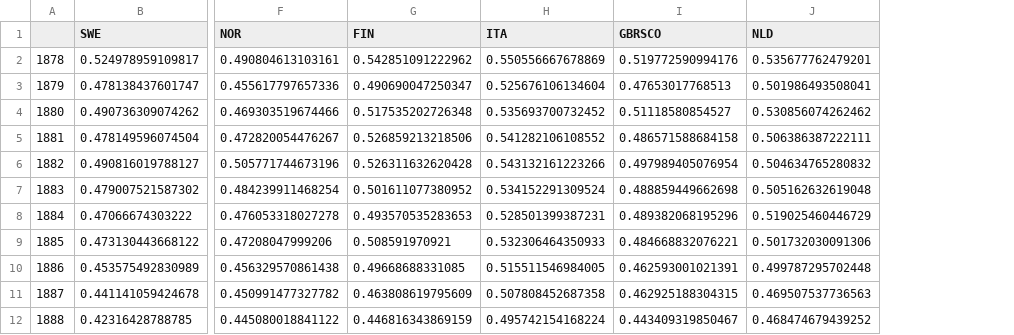
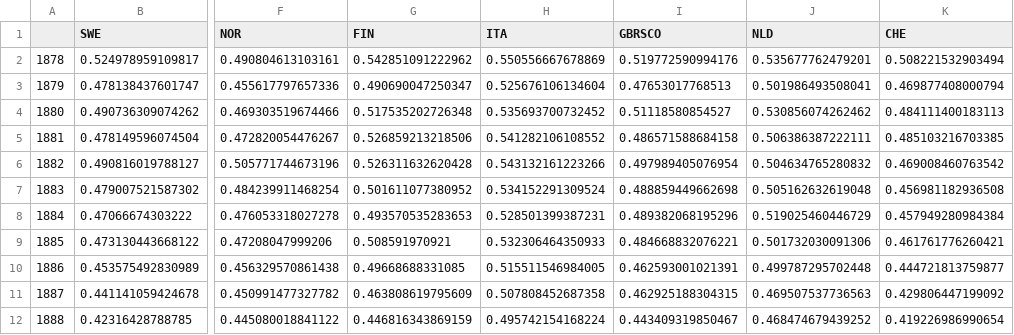
Before and after one commit to WenSu221/Decomposition-of-Entropy, a CSV file: Output/entropye0table_female.CSV, drawn as a sheet; only a part is shown, gaps mark what is left out; the diff names each change by its address in the sheet, - before the commit and + after, or states it on an @@ line.

```diff
--- a/Output/entropye0table_female.CSV
+++ b/Output/entropye0table_female.CSV
+column K (CHE), rows 2-12: 0.508221532903494 | 0.469877408000794 | 0.484111400183113 | 0.485103216703385 | 0.469008460763542 | 0.456981182936508 | 0.457949280984384 | 0.461761776260421 | 0.444721813759877 | 0.429806447199092 | 0.419226986990654
```
Also changed, not shown: Output/entropyCALtable_female.csv, Output/entropyctable_female.CSV, 23 other files.
